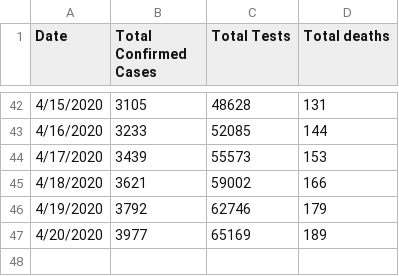
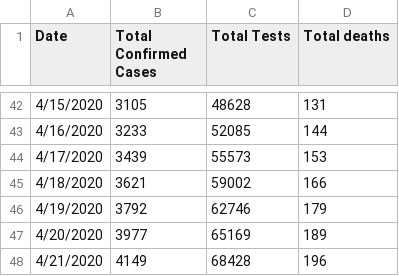
Before and after one commit to ideascol/covid19, a CSV file: data/data_col.csv, drawn as a sheet; only a part is shown, gaps mark what is left out; the diff names each change by its address in the sheet, - before the commit and + after, or states it on an @@ line.

Commit message:
Update data_col.csv

```diff
--- a/data/data_col.csv
+++ b/data/data_col.csv
+row 48: 4/21/2020 | 4149 | 68428 | 196
```
